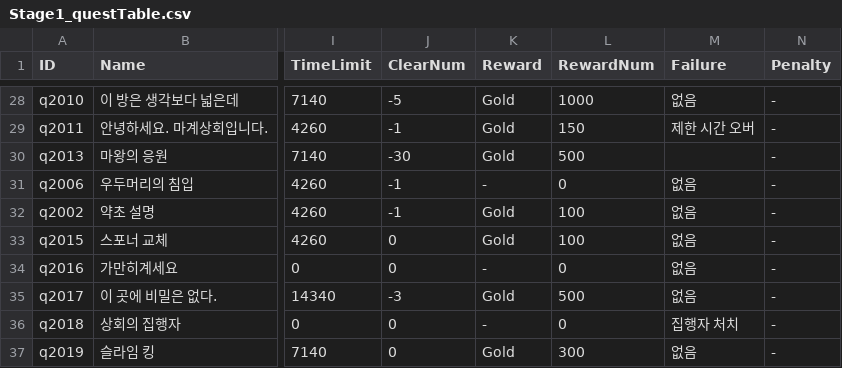
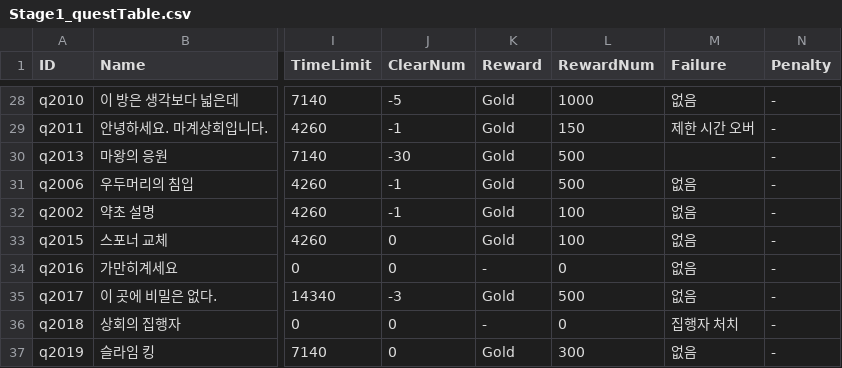
Before and after one commit to kio972/Project_DefenceMaking, a CSV file: Assets/Resources/Data/Stage1/Stage1_questTable.csv, drawn as a sheet; only a part is shown, gaps mark what is left out; the diff names each change by its address in the sheet, - before the commit and + after, or states it on an @@ line.

```diff
--- a/Assets/Resources/Data/Stage1/Stage1_questTable.csv
+++ b/Assets/Resources/Data/Stage1/Stage1_questTable.csv
-K31 (Reward): -
+K31 (Reward): Gold
-L31 (RewardNum): 0
+L31 (RewardNum): 500
```
Also changed, not shown: Assets/Resources/Data/Stage1/Stage1_questMessage.csv, Assets/Resources/Data/battlerTable.csv.
